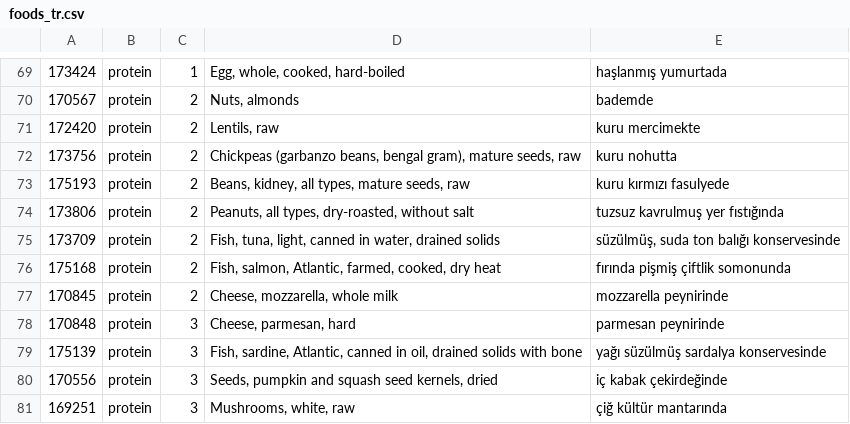
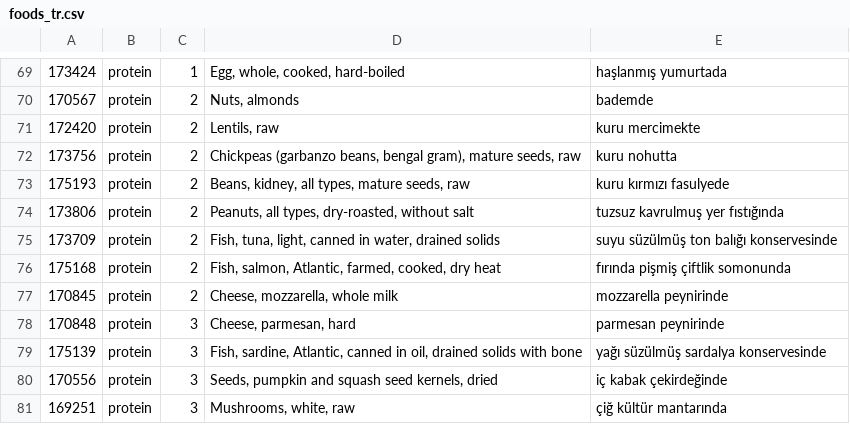
Before and after one commit to YerdemA/aralik, a CSV file: tools/foods_tr.csv, drawn as a sheet; only a part is shown, gaps mark what is left out.

```diff
--- a/tools/foods_tr.csv
+++ b/tools/foods_tr.csv
@@ -74,3 +74,3 @@
 173806;protein;2;Peanuts, all types, dry-roasted, without salt;tuzsuz kavrulmuş yer fıstığında
-173709;protein;2;Fish, tuna, light, canned in water, drained solids;süzülmüş, suda ton balığı konservesinde
+173709;protein;2;Fish, tuna, light, canned in water, drained solids;suyu süzülmüş ton balığı konservesinde
 175168;protein;2;Fish, salmon, Atlantic, farmed, cooked, dry heat;fırında pişmiş çiftlik somonunda
```
Also changed, not shown: tools/airports_tr.csv, 4 other files.
